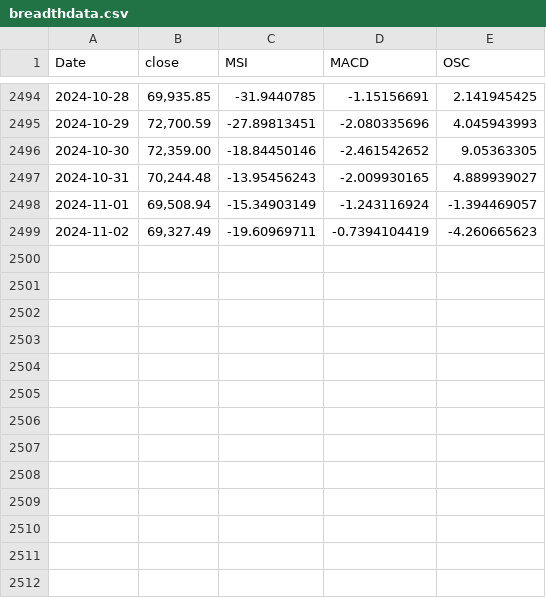
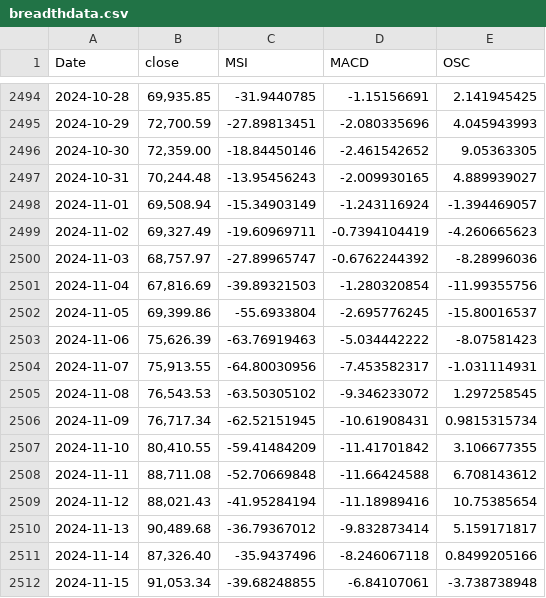
Before and after one commit to MeMitty/MeMitty.github.io, a CSV file: breadthdata.csv, drawn as a sheet; only a part is shown, gaps mark what is left out; the diff names each change by its address in the sheet, - before the commit and + after, or states it on an @@ line.

Commit message:
Update 15th Nov 2024

```diff
--- a/breadthdata.csv
+++ b/breadthdata.csv
+row 2500: 2024-11-03 | 68,757.97 | -27.89965747 | -0.6762244392 | -8.28996036
+row 2501: 2024-11-04 | 67,816.69 | -39.89321503 | -1.280320854 | -11.99355756
+row 2502: 2024-11-05 | 69,399.86 | -55.6933804 | -2.695776245 | -15.80016537
+row 2503: 2024-11-06 | 75,626.39 | -63.76919463 | -5.034442222 | -8.07581423
+row 2504: 2024-11-07 | 75,913.55 | -64.80030956 | -7.453582317 | -1.031114931
+row 2505: 2024-11-08 | 76,543.53 | -63.50305102 | -9.346233072 | 1.297258545
+row 2506: 2024-11-09 | 76,717.34 | -62.52151945 | -10.61908431 | 0.9815315734
+row 2507: 2024-11-10 | 80,410.55 | -59.41484209 | -11.41701842 | 3.106677355
+row 2508: 2024-11-11 | 88,711.08 | -52.70669848 | -11.66424588 | 6.708143612
+row 2509: 2024-11-12 | 88,021.43 | -41.95284194 | -11.18989416 | 10.75385654
+row 2510: 2024-11-13 | 90,489.68 | -36.79367012 | -9.832873414 | 5.159171817
+row 2511: 2024-11-14 | 87,326.40 | -35.9437496 | -8.246067118 | 0.8499205166
+row 2512: 2024-11-15 | 91,053.34 | -39.68248855 | -6.84107061 | -3.738738948
```
